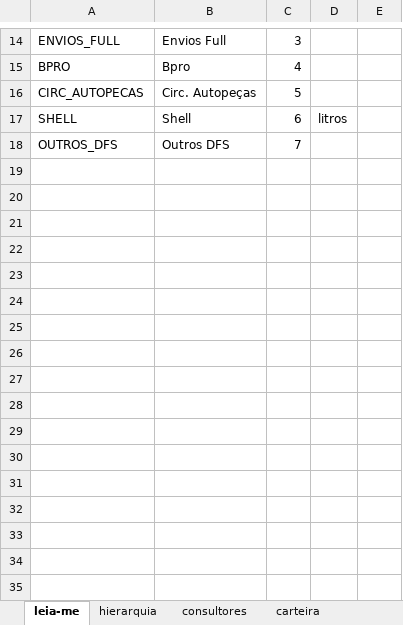
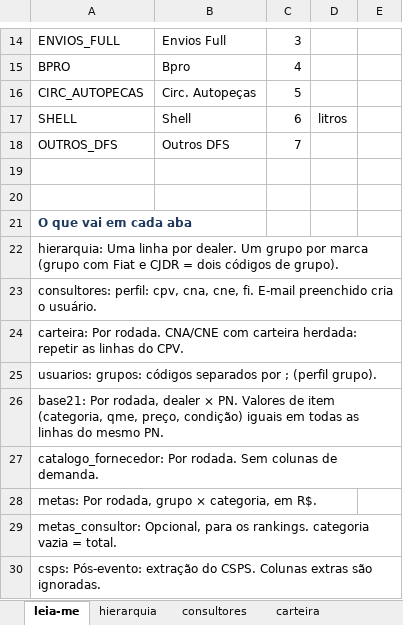
Before and after one commit to raulchagas/rodada-de-negocios, an Excel workbook: cargas/modelos_cargas.xlsx, sheet leia-me, drawn as a sheet; only a part is shown, gaps mark what is left out; values as stored, in another font and other column widths than the file's, no borders; the diff names each change by its address in the sheet, - before the commit and + after, or states it on an @@ line.

```diff
--- a/cargas/modelos_cargas.xlsx (sheet leia-me)
+++ b/cargas/modelos_cargas.xlsx (sheet leia-me)
+row 19: (empty)
+row 20: (empty)
+row 21: O que vai em cada aba
+row 22: hierarquia: Uma linha por dealer. Um grupo por marca (grupo com Fiat e CJDR = dois códigos de grupo).
+row 23: consultores: perfil: cpv, cna, cne, fi. E-mail preenchido cria o usuário.
+row 24: carteira: Por rodada. CNA/CNE com carteira herdada: repetir as linhas do CPV.
+row 25: usuarios: grupos: códigos separados por ; (perfil grupo).
+row 26: base21: Por rodada, dealer × PN. Valores de item (categoria, qme, preço, condição) iguais em todas as linhas do mesmo PN.
+row 27: catalogo_fornecedor: Por rodada. Sem colunas de demanda.
+row 28: metas: Por rodada, grupo × categoria, em R$.
+row 29: metas_consultor: Opcional, para os rankings. categoria vazia = total.
+row 30: csps: Pós-evento: extração do CSPS. Colunas extras são ignoradas.
```
Also changed, not shown: sheet carteira, sheet metas_consultor, sheet metas, sheet csps, sheet consultores, sheet catalogo_fornecedor, 3 more sheets, 50 other files.
